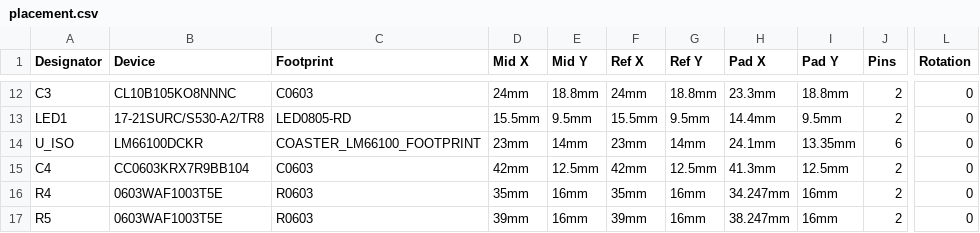
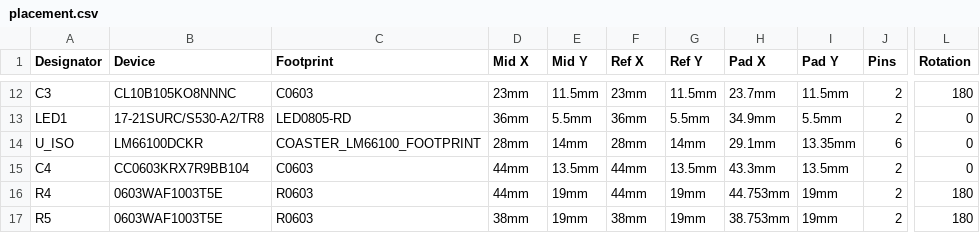
Before and after one commit to scattter/water-companion-coaster, a CSV file: hardware/circuits/carrier-v1.3/placement.csv, drawn as a sheet; only a part is shown, gaps mark what is left out; the diff covers the shown part only; the diff names each change by its address in the sheet, - before the commit and + after, or states it on an @@ line.

```diff
--- a/hardware/circuits/carrier-v1.3/placement.csv
+++ b/hardware/circuits/carrier-v1.3/placement.csv
-D12 (Mid X): 24mm
+D12 (Mid X): 23mm
-E12 (Mid Y): 18.8mm
+E12 (Mid Y): 11.5mm
-F12 (Ref X): 24mm
+F12 (Ref X): 23mm
-G12 (Ref Y): 18.8mm
+G12 (Ref Y): 11.5mm
-H12 (Pad X): 23.3mm
+H12 (Pad X): 23.7mm
-I12 (Pad Y): 18.8mm
+I12 (Pad Y): 11.5mm
-L12 (Rotation): 0
+L12 (Rotation): 180
-D13 (Mid X): 15.5mm
+D13 (Mid X): 36mm
-E13 (Mid Y): 9.5mm
+E13 (Mid Y): 5.5mm
-F13 (Ref X): 15.5mm
+F13 (Ref X): 36mm
-G13 (Ref Y): 9.5mm
+G13 (Ref Y): 5.5mm
-H13 (Pad X): 14.4mm
+H13 (Pad X): 34.9mm
-I13 (Pad Y): 9.5mm
+I13 (Pad Y): 5.5mm
-D14 (Mid X): 23mm
+D14 (Mid X): 28mm
-F14 (Ref X): 23mm
+F14 (Ref X): 28mm
-H14 (Pad X): 24.1mm
+H14 (Pad X): 29.1mm
-D15 (Mid X): 42mm
+D15 (Mid X): 44mm
-E15 (Mid Y): 12.5mm
+E15 (Mid Y): 13.5mm
-F15 (Ref X): 42mm
+F15 (Ref X): 44mm
-G15 (Ref Y): 12.5mm
+G15 (Ref Y): 13.5mm
-H15 (Pad X): 41.3mm
+H15 (Pad X): 43.3mm
-I15 (Pad Y): 12.5mm
+I15 (Pad Y): 13.5mm
-D16 (Mid X): 35mm
+D16 (Mid X): 44mm
-E16:E17 (Mid Y): 16mm
+E16:E17 (Mid Y): 19mm
-F16 (Ref X): 35mm
+F16 (Ref X): 44mm
-G16:G17 (Ref Y): 16mm
+G16:G17 (Ref Y): 19mm
-H16 (Pad X): 34.247mm
+H16 (Pad X): 44.753mm
-I16:I17 (Pad Y): 16mm
+I16:I17 (Pad Y): 19mm
-L16:L17 (Rotation): 0
+L16:L17 (Rotation): 180
-D17 (Mid X): 39mm
+D17 (Mid X): 38mm
-F17 (Ref X): 39mm
+F17 (Ref X): 38mm
-H17 (Pad X): 38.247mm
+H17 (Pad X): 38.753mm
```
Also changed, not shown: 35 edited cells elsewhere in this file, 41 other files.
